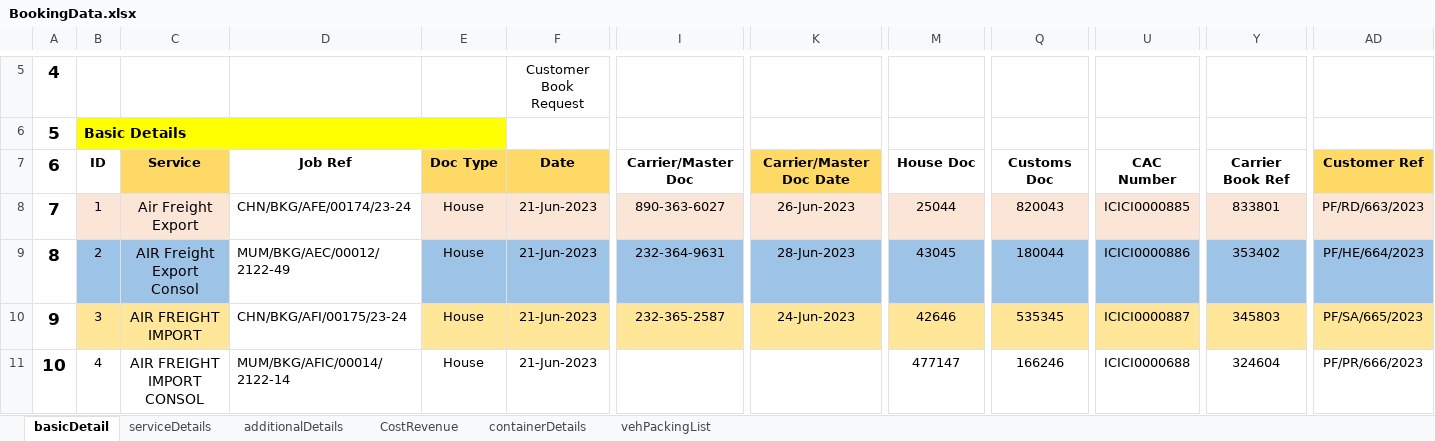
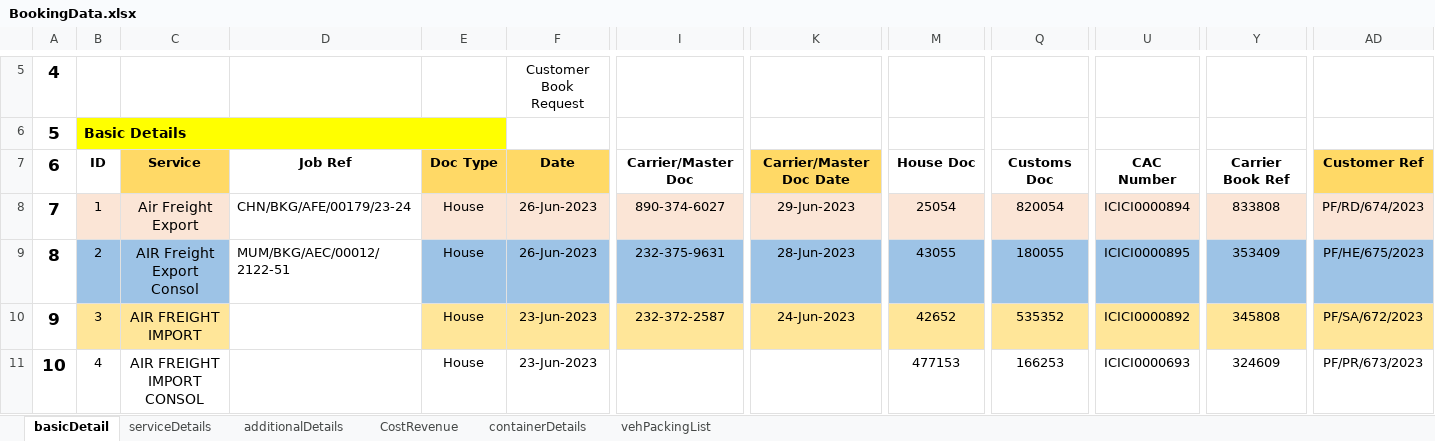
Before and after one commit to LaxmanJBM/Multiple_Booking, an Excel workbook: InputData/BookingData.xlsx, sheet basicDetail, drawn as a sheet; only a part is shown, gaps mark what is left out; values as stored, in another font and other column widths than the file's, no borders; the diff covers the shown part only; the diff names each change by its address in the sheet, - before the commit and + after, or states it on an @@ line.

Commit message:
[Maintain_Booking] : Chage in sheet

```diff
--- a/InputData/BookingData.xlsx (sheet basicDetail)
+++ b/InputData/BookingData.xlsx (sheet basicDetail)
-D8: CHN/BKG/AFE/00174/23-24
+D8: CHN/BKG/AFE/00179/23-24
-F8:F9: 21-Jun-2023
+F8:F9: 26-Jun-2023
-I8: 890-363-6027
+I8: 890-374-6027
-K8: 26-Jun-2023
+K8: 29-Jun-2023
-M8: 25044
+M8: 25054
-Q8: 820043
+Q8: 820054
-U8: ICICI0000885
+U8: ICICI0000894
-Y8: 833801
+Y8: 833808
-AD8: PF/RD/663/2023
+AD8: PF/RD/674/2023
-D9: MUM/BKG/AEC/00012/2122-49
+D9: MUM/BKG/AEC/00012/2122-51
-I9: 232-364-9631
+I9: 232-375-9631
-M9: 43045
+M9: 43055
-Q9: 180044
+Q9: 180055
-U9: ICICI0000886
+U9: ICICI0000895
-Y9: 353402
+Y9: 353409
-AD9: PF/HE/664/2023
+AD9: PF/HE/675/2023
-D10: CHN/BKG/AFI/00175/23-24
+D10: (empty)
-F10:F11: 21-Jun-2023
+F10:F11: 23-Jun-2023
-I10: 232-365-2587
+I10: 232-372-2587
-M10: 42646
+M10: 42652
-Q10: 535345
+Q10: 535352
-U10: ICICI0000887
+U10: ICICI0000892
-Y10: 345803
+Y10: 345808
-AD10: PF/SA/665/2023
+AD10: PF/SA/672/2023
-D11: MUM/BKG/AFIC/00014/2122-14
+D11: (empty)
-M11: 477147
+M11: 477153
-Q11: 166246
+Q11: 166253
-U11: ICICI0000688
+U11: ICICI0000693
-Y11: 324604
+Y11: 324609
-AD11: PF/PR/666/2023
+AD11: PF/PR/673/2023
```
Also changed, not shown: 19 edited cells elsewhere in this sheet, 30 other files.
